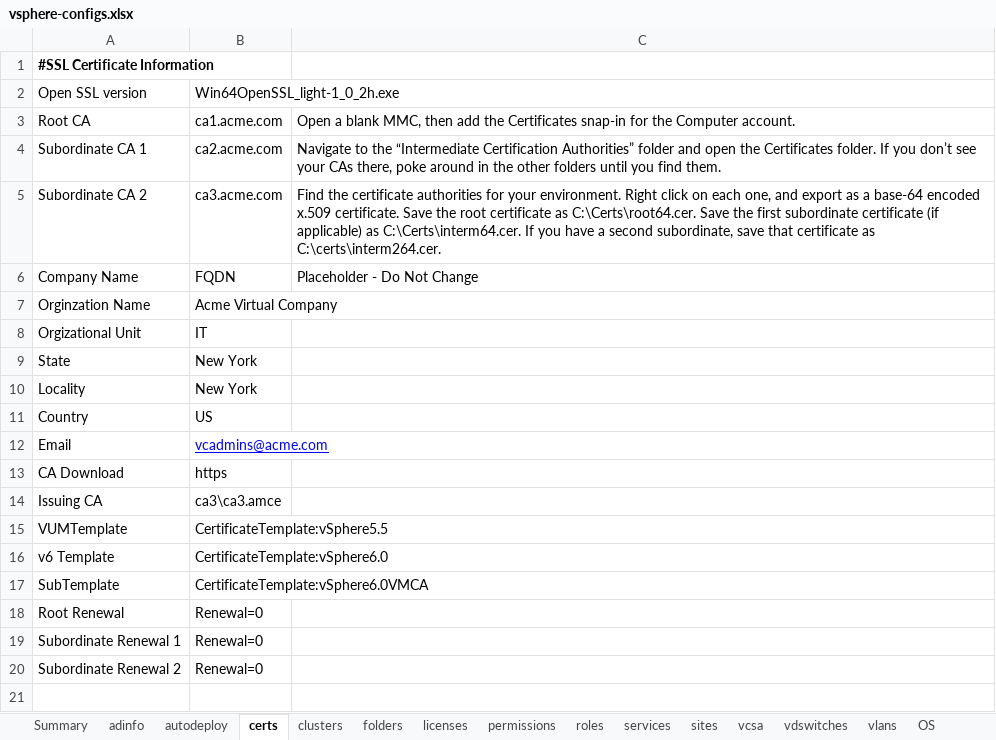
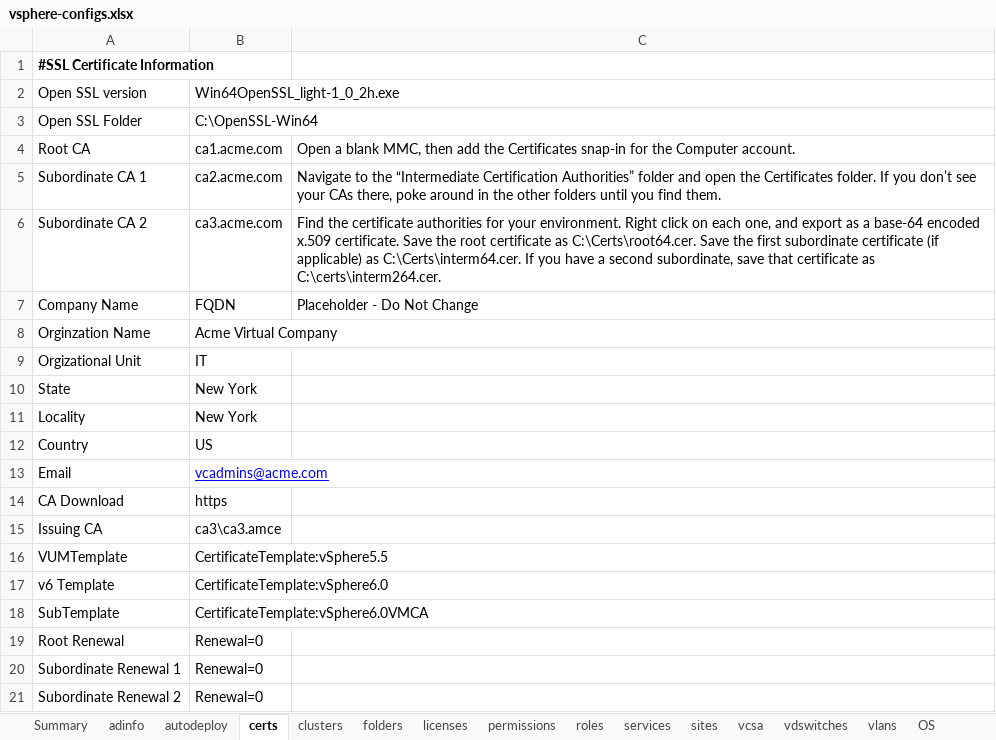
Before and after one commit to Vanarga/vmware, an Excel workbook: vsphere-configs.xlsx, sheet certs, drawn as a sheet; values as stored, in another font and other column widths than the file's, no borders; the diff names each change by its address in the sheet, - before the commit and + after, or states it on an @@ line.

```diff
--- a/vsphere-configs.xlsx (sheet certs)
+++ b/vsphere-configs.xlsx (sheet certs)
+row 3: Open SSL Folder | C:\OpenSSL-Win64
```
Also changed, not shown: sheet vcsa, 1 other file.
